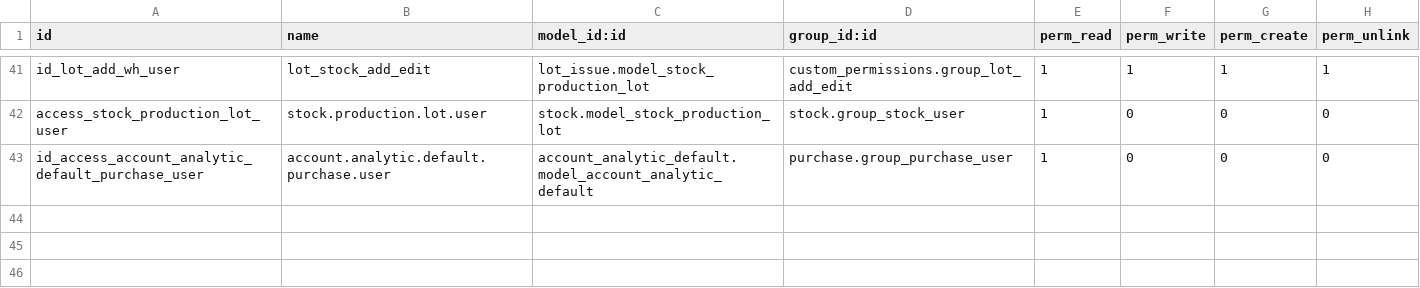
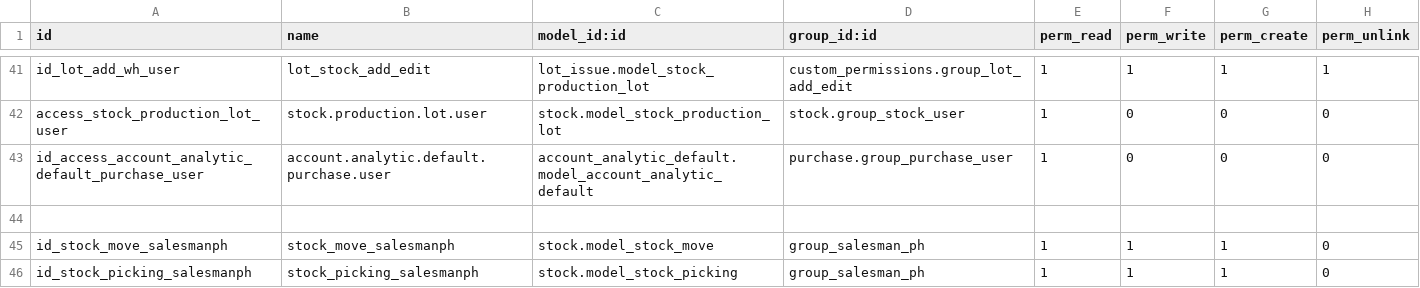
Before and after one commit to Pexego/PXGO_00064_2014_PHA, a CSV file: project-addons/custom_permissions/security/ir.model.access.csv, drawn as a sheet; only a part is shown, gaps mark what is left out.

```diff
--- a/project-addons/custom_permissions/security/ir.model.access.csv
+++ b/project-addons/custom_permissions/security/ir.model.access.csv
@@ -43 +43,4 @@ access_stock_production_lot_user,stock.production.lot.user,stock.model_stock_pro
 id_access_account_analytic_default_purchase_user,account.analytic.default.purchase.user,account_analytic_default.model_account_analytic_default,purchase.group_purchase_user,1,0,0,0
+
+id_stock_move_salesmanph,stock_move_salesmanph,stock.model_stock_move,group_salesman_ph,1,1,1,0
+id_stock_picking_salesmanph,stock_picking_salesmanph,stock.model_stock_picking,group_salesman_ph,1,1,1,0
```
Also changed, not shown: 10 other files.
